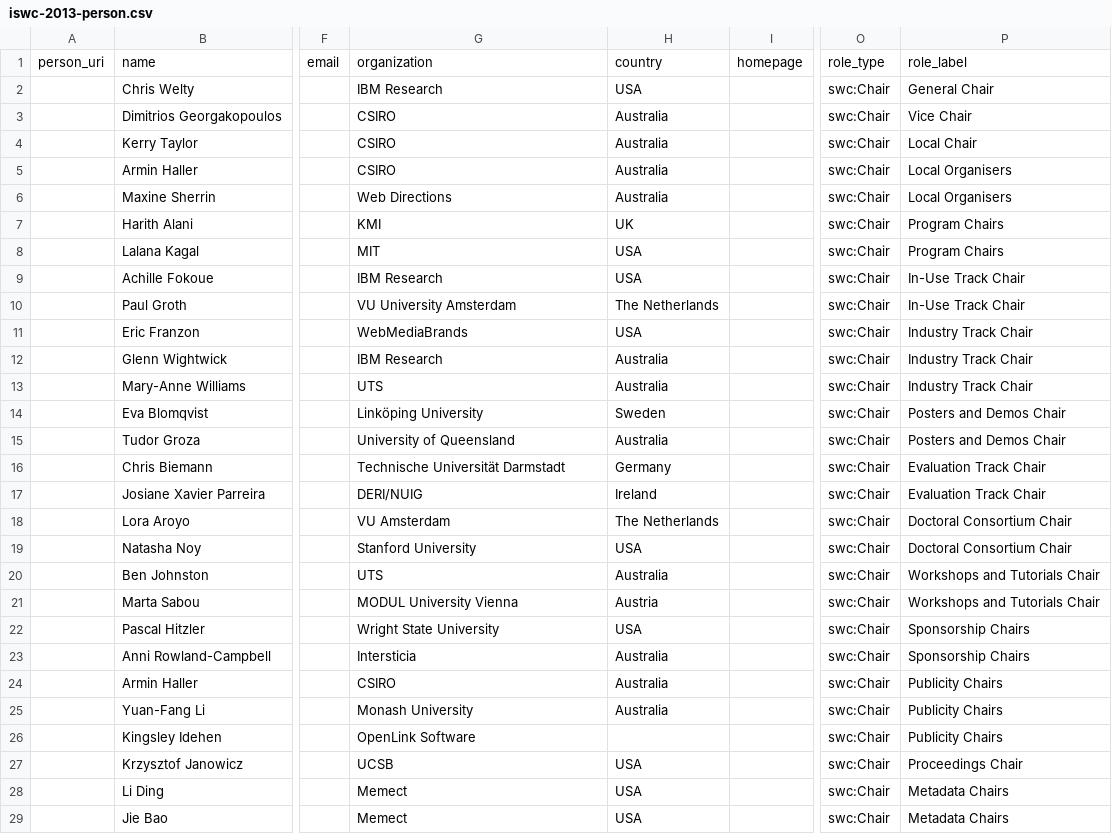
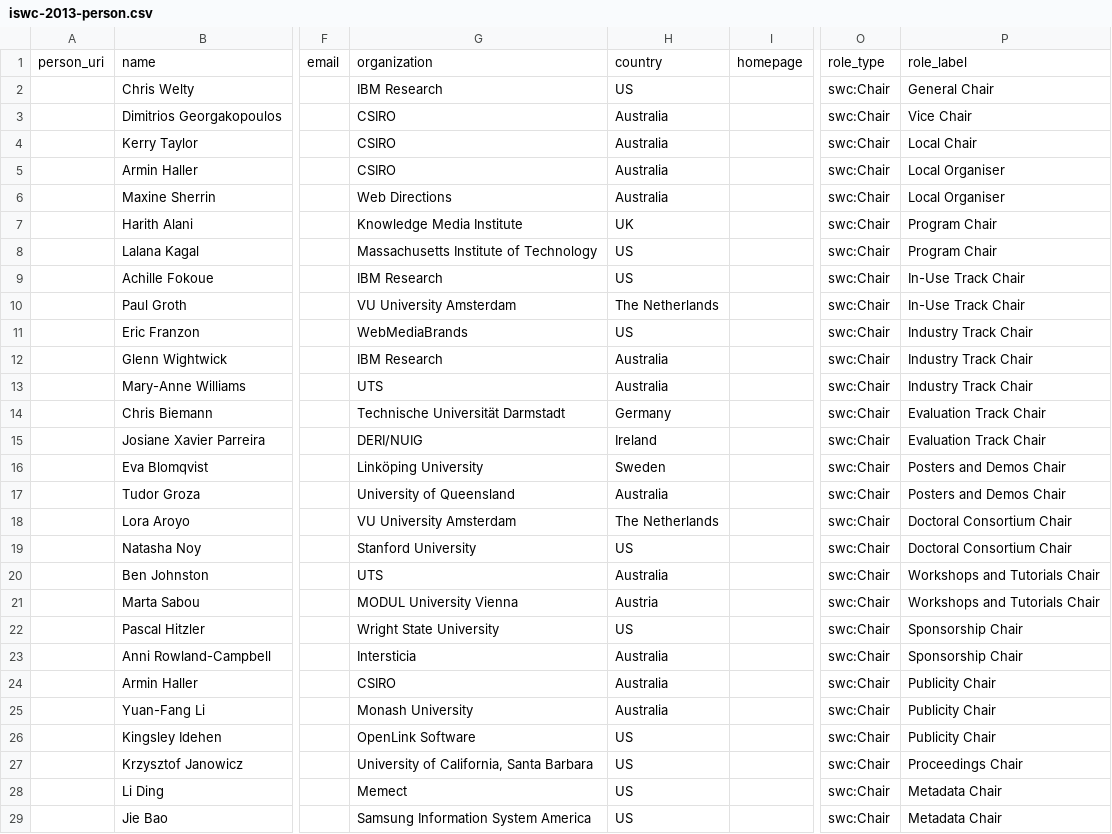
Before and after one commit to lidingpku/iswc-archive, a CSV file: data/source/iswc-2013-person.csv, drawn as a sheet; only a part is shown, gaps mark what is left out; the diff covers the shown part only; the diff names each change by its address in the sheet, - before the commit and + after, or states it on an @@ line.

Commit message:
update iswc 2013 organizers' affiliation

```diff
--- a/data/source/iswc-2013-person.csv
+++ b/data/source/iswc-2013-person.csv
-H2: USA
+H2: US
-P5:P6: Local Organisers
+P5:P6: Local Organiser
-G7: KMI
+G7: Knowledge Media Institute
-P7:P8: Program Chairs
+P7:P8: Program Chair
-G8: MIT
+G8: Massachusetts Institute of Technology
-H8:H9: USA
+H8:H9: US
-H11: USA
+H11: US
@@ row 16 moved to row 14: Chris Biemann @@
@@ row 17 moved to row 15: Josiane Xavier Parreira @@
-G18: VU Amsterdam
+G18: VU University Amsterdam
-H19: USA
+H19: US
-H22: USA
+H22: US
-P22:P23: Sponsorship Chairs
+P22:P23: Sponsorship Chair
-P24:P26: Publicity Chairs
+P24:P26: Publicity Chair
-H26: (empty)
+H26: US
-G27: UCSB
+G27: University of California, Santa Barbara
-H27:H29: USA
+H27:H29: US
-P28:P29: Metadata Chairs
+P28:P29: Metadata Chair
-G29: Memect
+G29: Samsung Information System America
```
Also changed, not shown: 33 edited cells elsewhere in this file.
